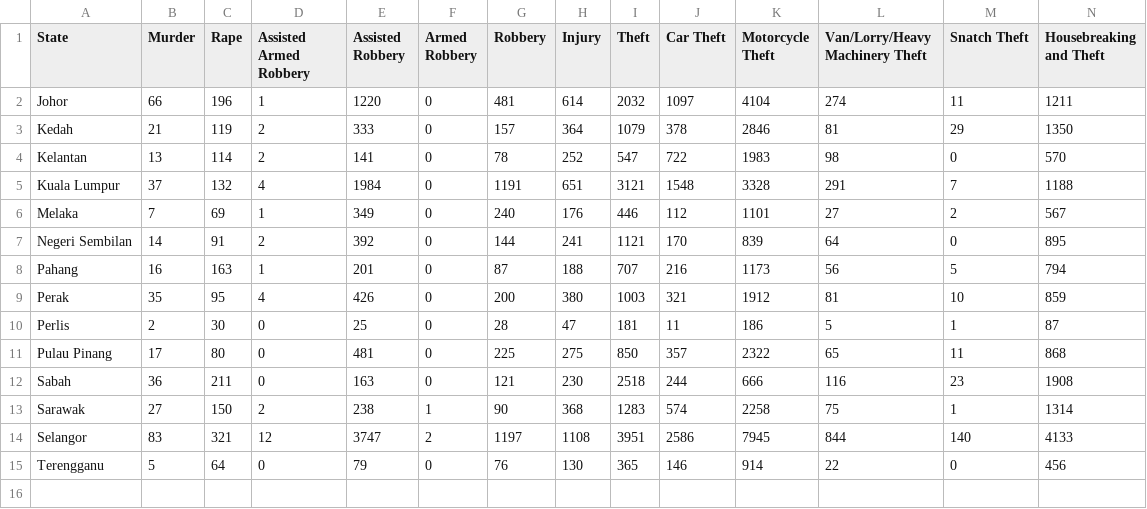
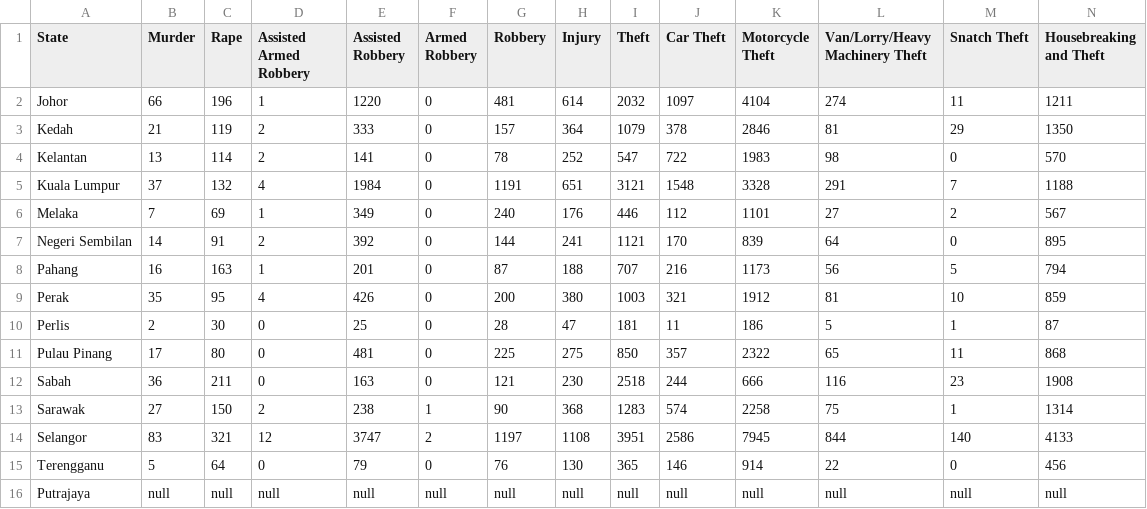
Before and after one commit to skzy408/FIT3179, a CSV file: Datasets/crime_in_states_malaysia_2017.csv, drawn as a sheet; only a part is shown; rows hold the shown columns only; the diff names each change by its address in the sheet, - before the commit and + after, or states it on an @@ line.

```diff
--- a/Datasets/crime_in_states_malaysia_2017.csv
+++ b/Datasets/crime_in_states_malaysia_2017.csv
+row 16: Putrajaya | null | null | null | null | null | null | null | null | null | null | null | null | null
```
Also changed, not shown: 2 other files.
